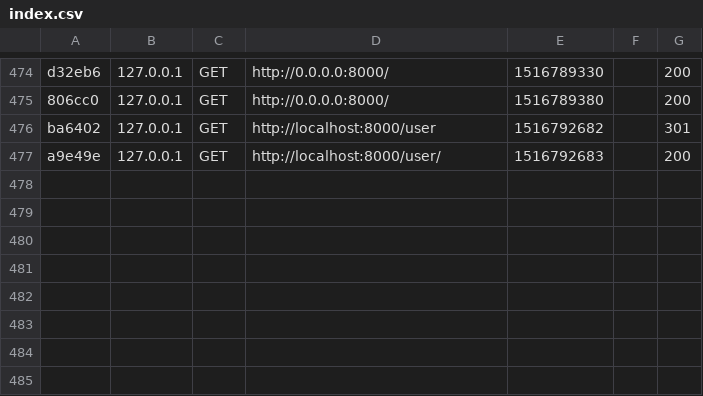
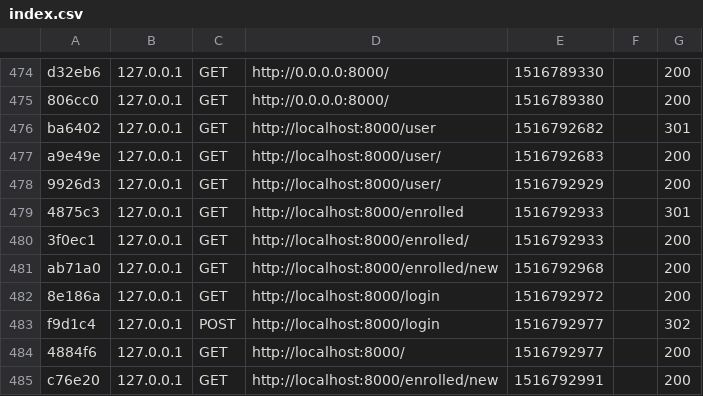
Before and after one commit to TIS2017/Kurzy, a CSV file: var/cache/dev/profiler/index.csv, drawn as a sheet; only a part is shown, gaps mark what is left out; the diff names each change by its address in the sheet, - before the commit and + after, or states it on an @@ line.

```diff
--- a/var/cache/dev/profiler/index.csv
+++ b/var/cache/dev/profiler/index.csv
+row 478: 9926d3 | 127.0.0.1 | GET | http://localhost:8000/user/ | 1516792929 |  | 200
+row 479: 4875c3 | 127.0.0.1 | GET | http://localhost:8000/enrolled | 1516792933 |  | 301
+row 480: 3f0ec1 | 127.0.0.1 | GET | http://localhost:8000/enrolled/ | 1516792933 |  | 200
+row 481: ab71a0 | 127.0.0.1 | GET | http://localhost:8000/enrolled/new | 1516792968 |  | 200
+row 482: 8e186a | 127.0.0.1 | GET | http://localhost:8000/login | 1516792972 |  | 200
+row 483: f9d1c4 | 127.0.0.1 | POST | http://localhost:8000/login | 1516792977 |  | 302
+row 484: 4884f6 | 127.0.0.1 | GET | http://localhost:8000/ | 1516792977 |  | 200
+row 485: c76e20 | 127.0.0.1 | GET | http://localhost:8000/enrolled/new | 1516792991 |  | 200
```
Also changed, not shown: 55 other files.
